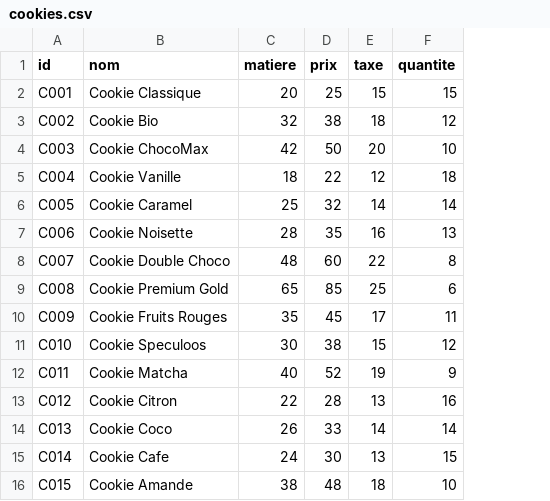
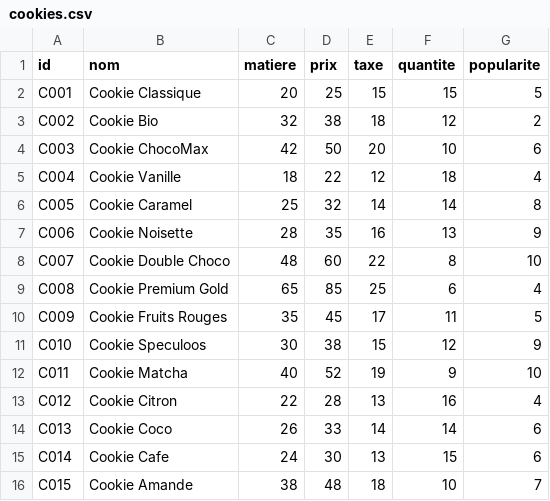
Before and after one commit to yannouuuu/IUT-SAE1.02RDBL, a CSV file: resources/cookies.csv, drawn as a sheet; the diff names each change by its address in the sheet, - before the commit and + after, or states it on an @@ line.

```diff
--- a/resources/cookies.csv
+++ b/resources/cookies.csv
+column G (popularite), rows 2-16: 5 | 2 | 6 | 4 | 8 | 9 | 10 | 4 | 5 | 9 | 10 | 4 | 6 | 6 | 7
```
Also changed, not shown: resources/questions.csv, 3 other files.
